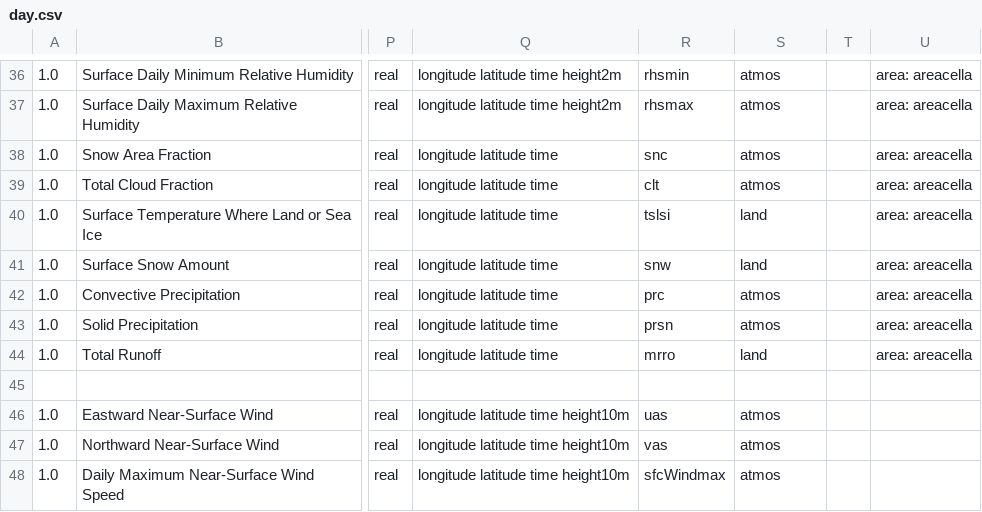
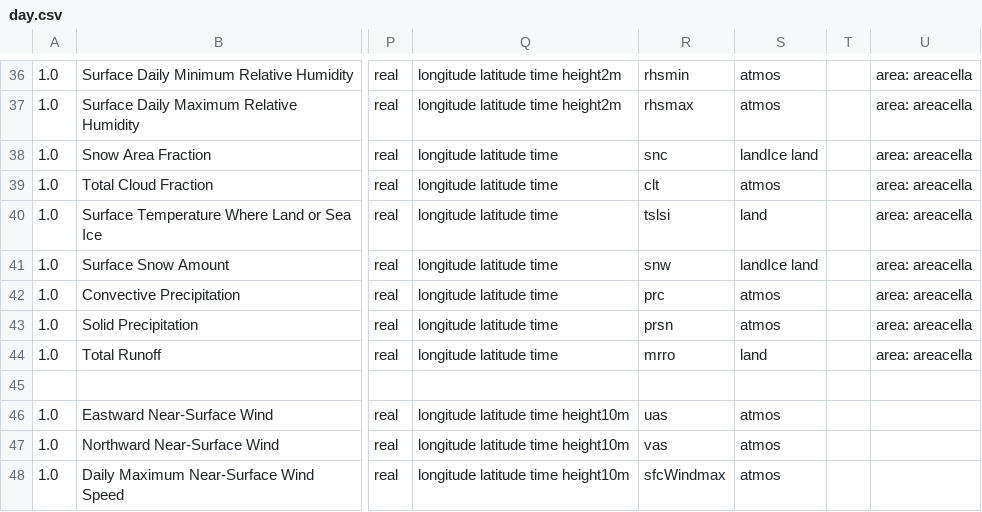
Before and after one commit to PCMDI/cmip5-cmor-tables, a CSV file: Tables_csv/day.csv, drawn as a sheet; only a part is shown, gaps mark what is left out; the diff names each change by its address in the sheet, - before the commit and + after, or states it on an @@ line.

```diff
--- a/Tables_csv/day.csv
+++ b/Tables_csv/day.csv
-S38: atmos
+S38: landIce land
-S41: land
+S41: landIce land
```
Also changed, not shown: Tables_csv/Amon.csv, 21 other files.
